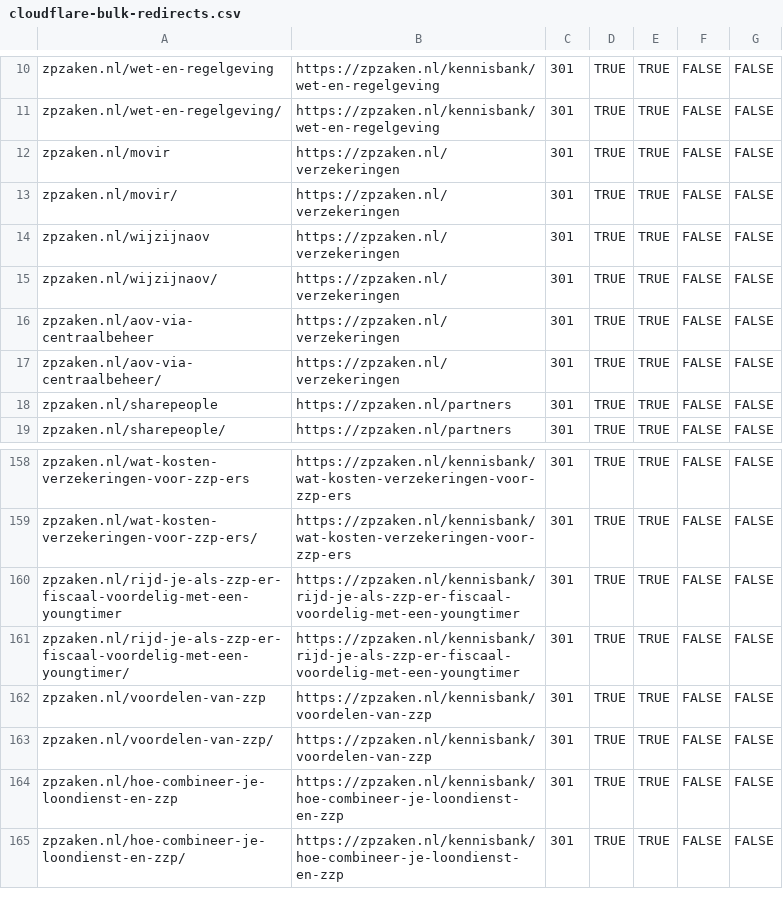
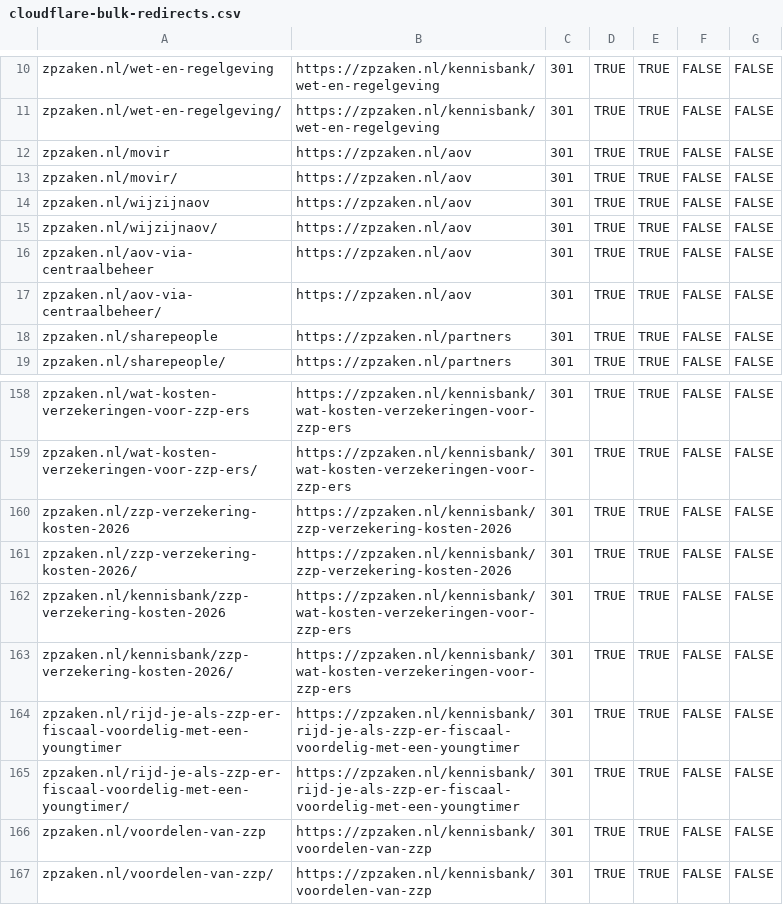
Before and after one commit to boykruiswijk-prog/zzpproject, a CSV file: docs/cloudflare-bulk-redirects.csv, drawn as a sheet; only a part is shown, gaps mark what is left out; the shorter side is filled out with more unchanged rows.

```diff
--- a/docs/cloudflare-bulk-redirects.csv
+++ b/docs/cloudflare-bulk-redirects.csv
@@ -11,8 +11,8 @@ zpzaken.nl/wet-en-regelgeving,https://zpzaken.nl/kennisbank/wet-en-regelgeving,3
 zpzaken.nl/wet-en-regelgeving/,https://zpzaken.nl/kennisbank/wet-en-regelgeving,301,TRUE,TRUE,FALSE,FALSE
-zpzaken.nl/movir,https://zpzaken.nl/verzekeringen,301,TRUE,TRUE,FALSE,FALSE
-zpzaken.nl/movir/,https://zpzaken.nl/verzekeringen,301,TRUE,TRUE,FALSE,FALSE
-zpzaken.nl/wijzijnaov,https://zpzaken.nl/verzekeringen,301,TRUE,TRUE,FALSE,FALSE
-zpzaken.nl/wijzijnaov/,https://zpzaken.nl/verzekeringen,301,TRUE,TRUE,FALSE,FALSE
-zpzaken.nl/aov-via-centraalbeheer,https://zpzaken.nl/verzekeringen,301,TRUE,TRUE,FALSE,FALSE
-zpzaken.nl/aov-via-centraalbeheer/,https://zpzaken.nl/verzekeringen,301,TRUE,TRUE,FALSE,FALSE
+zpzaken.nl/movir,https://zpzaken.nl/aov,301,TRUE,TRUE,FALSE,FALSE
+zpzaken.nl/movir/,https://zpzaken.nl/aov,301,TRUE,TRUE,FALSE,FALSE
+zpzaken.nl/wijzijnaov,https://zpzaken.nl/aov,301,TRUE,TRUE,FALSE,FALSE
+zpzaken.nl/wijzijnaov/,https://zpzaken.nl/aov,301,TRUE,TRUE,FALSE,FALSE
+zpzaken.nl/aov-via-centraalbeheer,https://zpzaken.nl/aov,301,TRUE,TRUE,FALSE,FALSE
+zpzaken.nl/aov-via-centraalbeheer/,https://zpzaken.nl/aov,301,TRUE,TRUE,FALSE,FALSE
 zpzaken.nl/sharepeople,https://zpzaken.nl/partners,301,TRUE,TRUE,FALSE,FALSE
@@ -159,2 +159,6 @@ zpzaken.nl/wat-kosten-verzekeringen-voor-zzp-ers,https://zpzaken.nl/kennisbank/w
 zpzaken.nl/wat-kosten-verzekeringen-voor-zzp-ers/,https://zpzaken.nl/kennisbank/wat-kosten-verzekeringen-voor-zzp-ers,301,TRUE,TRUE,FALSE,FALSE
+zpzaken.nl/zzp-verzekering-kosten-2026,https://zpzaken.nl/kennisbank/zzp-verzekering-kosten-2026,301,TRUE,TRUE,FALSE,FALSE
+zpzaken.nl/zzp-verzekering-kosten-2026/,https://zpzaken.nl/kennisbank/zzp-verzekering-kosten-2026,301,TRUE,TRUE,FALSE,FALSE
+zpzaken.nl/kennisbank/zzp-verzekering-kosten-2026,https://zpzaken.nl/kennisbank/wat-kosten-verzekeringen-voor-zzp-ers,301,TRUE,TRUE,FALSE,FALSE
+zpzaken.nl/kennisbank/zzp-verzekering-kosten-2026/,https://zpzaken.nl/kennisbank/wat-kosten-verzekeringen-voor-zzp-ers,301,TRUE,TRUE,FALSE,FALSE
 zpzaken.nl/rijd-je-als-zzp-er-fiscaal-voordelig-met-een-youngtimer,https://zpzaken.nl/kennisbank/rijd-je-als-zzp-er-fiscaal-voordelig-met-een-youngtimer,301,TRUE,TRUE,FALSE,FALSE
```
Also changed, not shown: 2 other files.
